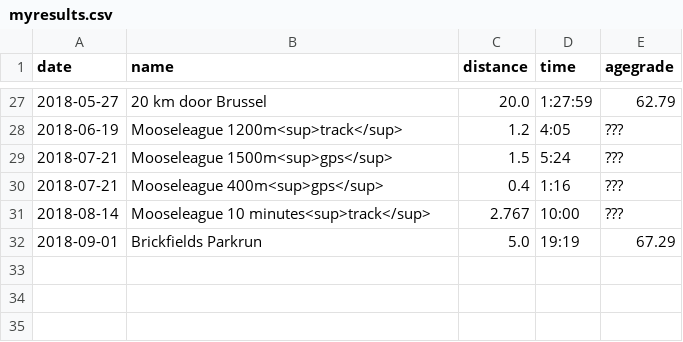
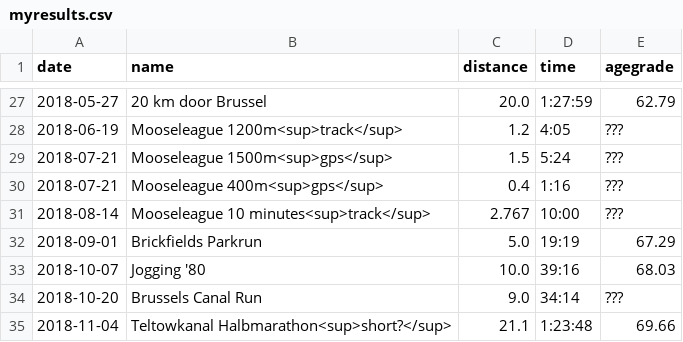
Before and after one commit to ward/run, a CSV file: _data/myresults.csv, drawn as a sheet; only a part is shown, gaps mark what is left out.

```diff
--- a/_data/myresults.csv
+++ b/_data/myresults.csv
@@ -32 +32,4 @@ date,name,distance,time,agegrade
 2018-09-01,Brickfields Parkrun,5.0,19:19,67.29
+2018-10-07,Jogging '80,10.0,39:16,68.03
+2018-10-20,Brussels Canal Run,9.0,34:14,???
+2018-11-04,Teltowkanal Halbmarathon<sup>short?</sup>,21.1,1:23:48,69.66
```
Also changed, not shown: 1 other file.
